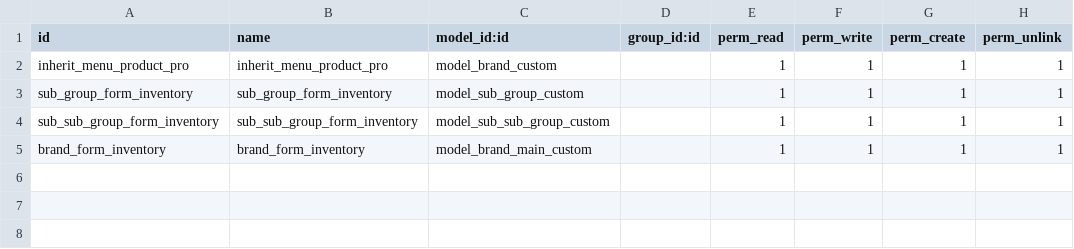
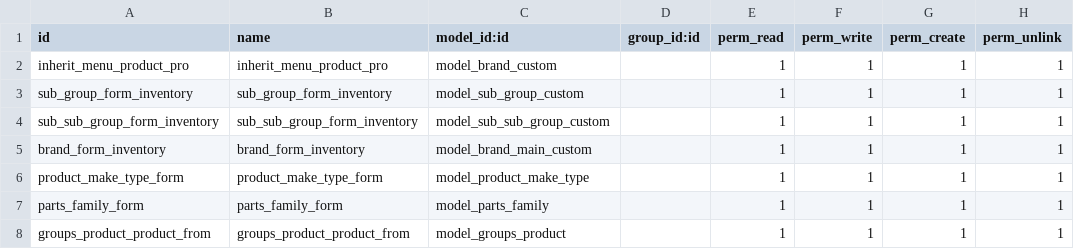
Before and after one commit to Usamaiqbal789/abufaisal, a CSV file: ol_produt_custom_2/security/ir.model.access.csv, drawn as a sheet; the diff names each change by its address in the sheet, - before the commit and + after, or states it on an @@ line.

```diff
--- a/ol_produt_custom_2/security/ir.model.access.csv
+++ b/ol_produt_custom_2/security/ir.model.access.csv
+row 6: product_make_type_form | product_make_type_form | model_product_make_type |  | 1 | 1 | 1 | 1
+row 7: parts_family_form | parts_family_form | model_parts_family |  | 1 | 1 | 1 | 1
+row 8: groups_product_product_from | groups_product_product_from | model_groups_product |  | 1 | 1 | 1 | 1
```
Also changed, not shown: 6 other files.
